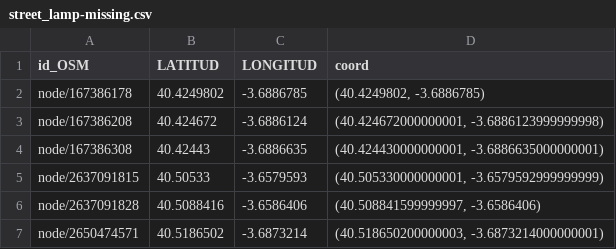
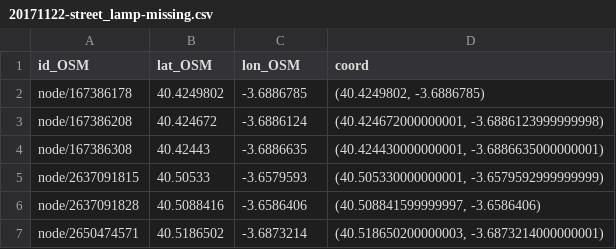
Before and after one commit to medialab-prado/doctordata, a CSV file: api/csv/20171122-street_lamp-missing.csv (was api/csv/street_lamp-missing.csv), drawn as a sheet; only a part is shown.

```diff
--- a/api/csv/street_lamp-missing.csv
+++ b/api/csv/20171122-street_lamp-missing.csv
@@ -1,2 +1,2 @@
-id_OSM,LATITUD,LONGITUD,coord
+id_OSM,lat_OSM,lon_OSM,coord
 node/167386178,40.4249802,-3.6886785,"(40.4249802, -3.6886785)"
```
Also changed, not shown: api/data/indice.csv, 28 other files.
